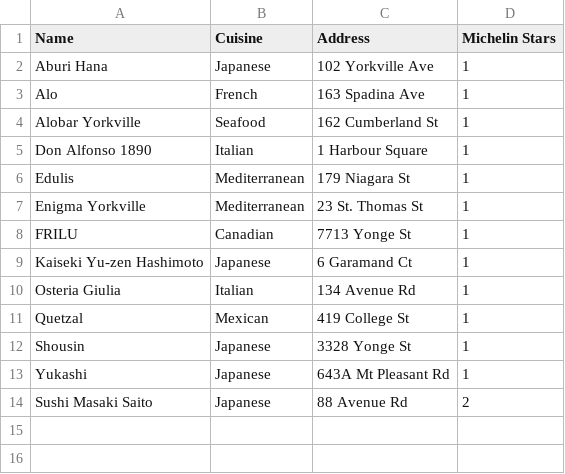
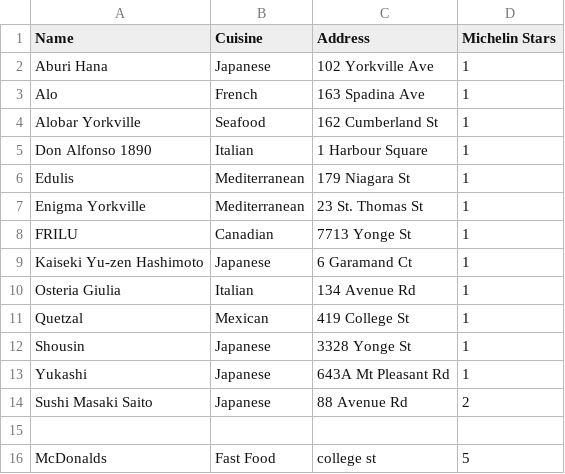
Before and after one commit to emjennett/myvers-digitaldiningdivas, a CSV file: Restaurant.csv, drawn as a sheet; the diff names each change by its address in the sheet, - before the commit and + after, or states it on an @@ line.

```diff
--- a/Restaurant.csv
+++ b/Restaurant.csv
+row 15: (empty)
+row 16: McDonalds | Fast Food | college st | 5
```
Also changed, not shown: 7 other files.
